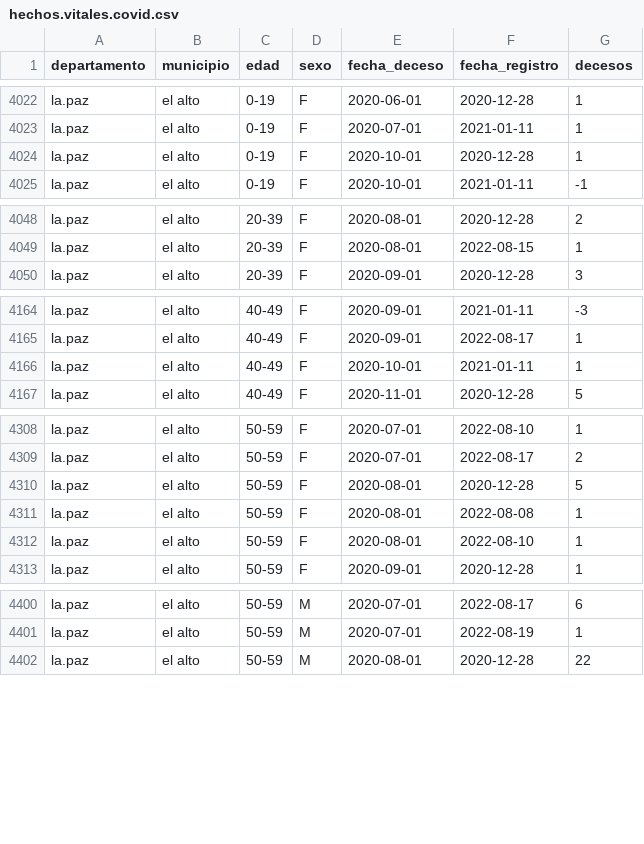
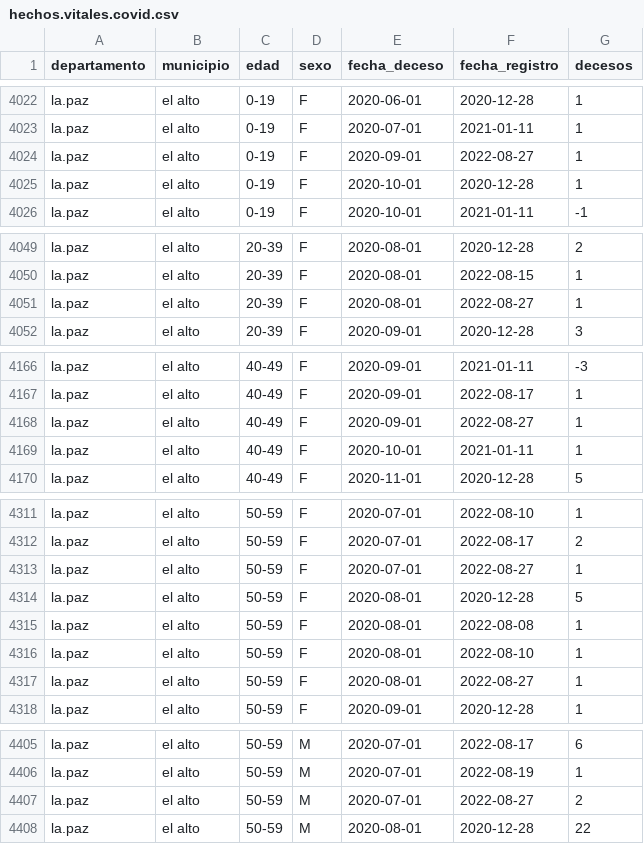
Before and after one commit to sociedatos/bo-mortalidad, a CSV file: hechos.vitales.covid.csv, drawn as a sheet; only a part is shown, gaps mark what is left out; the diff covers the shown part only.

Commit message:
[ci] actualización siahv covid

```diff
--- a/hechos.vitales.covid.csv
+++ b/hechos.vitales.covid.csv
@@ -4023,2 +4023,3 @@ la.paz,el alto,0-19,F,2020-06-01,2020-12-28,1
 la.paz,el alto,0-19,F,2020-07-01,2021-01-11,1
+la.paz,el alto,0-19,F,2020-09-01,2022-08-27,1
 la.paz,el alto,0-19,F,2020-10-01,2020-12-28,1
@@ -4049,2 +4050,3 @@ la.paz,el alto,20-39,F,2020-08-01,2020-12-28,2
 la.paz,el alto,20-39,F,2020-08-01,2022-08-15,1
+la.paz,el alto,20-39,F,2020-08-01,2022-08-27,1
 la.paz,el alto,20-39,F,2020-09-01,2020-12-28,3
@@ -4165,2 +4167,3 @@ la.paz,el alto,40-49,F,2020-09-01,2021-01-11,-3
 la.paz,el alto,40-49,F,2020-09-01,2022-08-17,1
+la.paz,el alto,40-49,F,2020-09-01,2022-08-27,1
 la.paz,el alto,40-49,F,2020-10-01,2021-01-11,1
@@ -4309,2 +4312,3 @@ la.paz,el alto,50-59,F,2020-07-01,2022-08-10,1
 la.paz,el alto,50-59,F,2020-07-01,2022-08-17,2
+la.paz,el alto,50-59,F,2020-07-01,2022-08-27,1
 la.paz,el alto,50-59,F,2020-08-01,2020-12-28,5
@@ -4312,2 +4316,3 @@ la.paz,el alto,50-59,F,2020-08-01,2022-08-08,1
 la.paz,el alto,50-59,F,2020-08-01,2022-08-10,1
+la.paz,el alto,50-59,F,2020-08-01,2022-08-27,1
 la.paz,el alto,50-59,F,2020-09-01,2020-12-28,1
@@ -4401,2 +4406,3 @@ la.paz,el alto,50-59,M,2020-07-01,2022-08-17,6
 la.paz,el alto,50-59,M,2020-07-01,2022-08-19,1
+la.paz,el alto,50-59,M,2020-07-01,2022-08-27,2
 la.paz,el alto,50-59,M,2020-08-01,2020-12-28,22
```
Also changed, not shown: 5 added rows elsewhere in this file.
